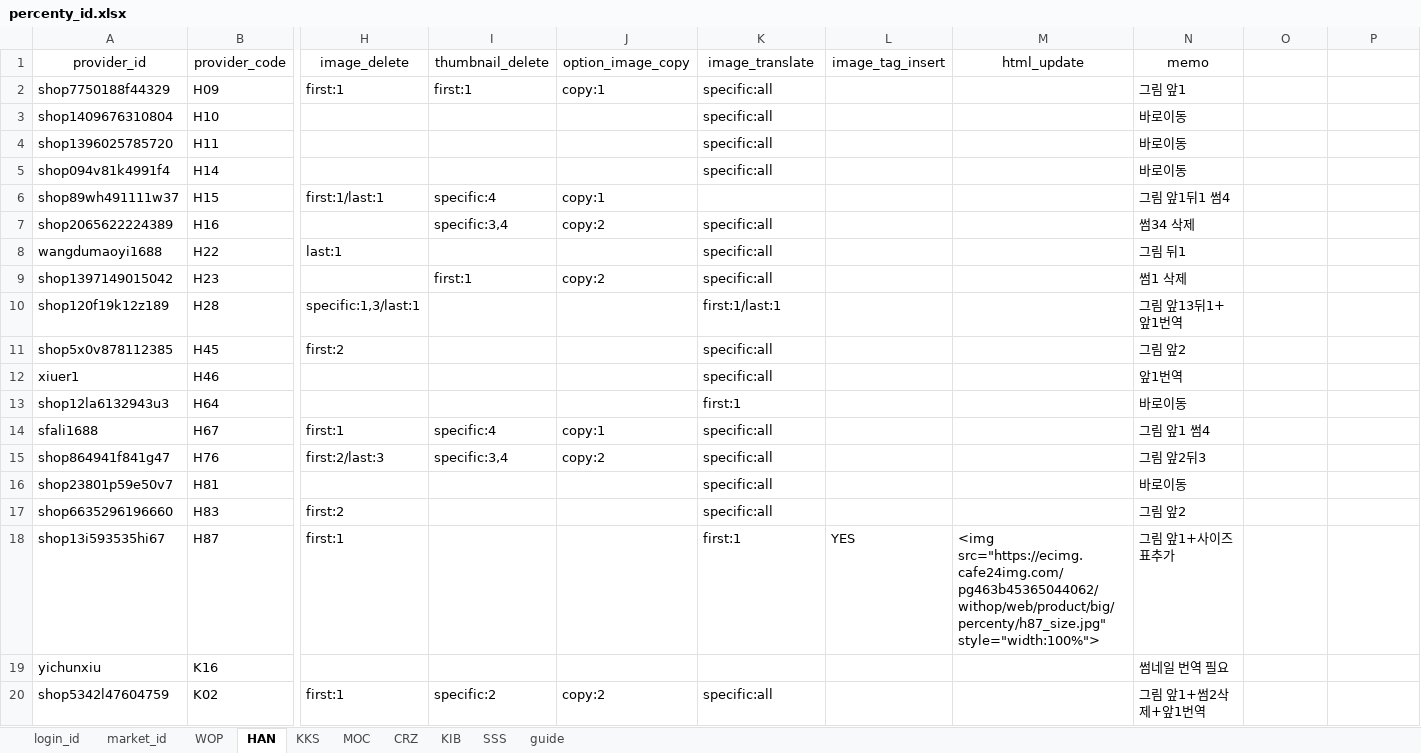
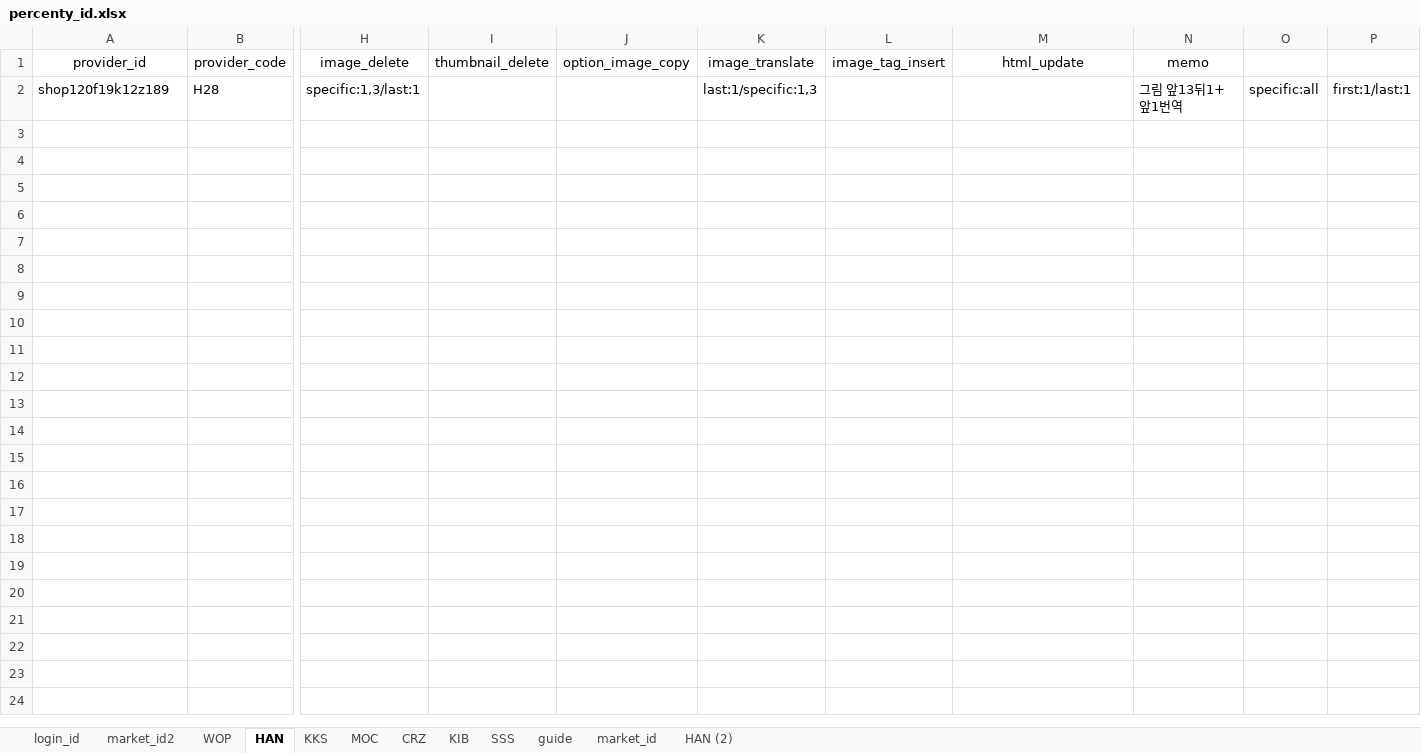
Before and after one commit to onepick2019/percenty_project, an Excel workbook: percenty_id.xlsx, sheet HAN, drawn as a sheet; only a part is shown, gaps mark what is left out; values as stored, in another font and other column widths than the file's, no borders; conditional formats not drawn; removed rows and columns are numbered as before the commit, all else as after; rows hold the shown columns only; the diff covers the shown part only; the diff names each change by its address in the sheet, - before the commit and + after, or states it on an @@ line.

```diff
--- a/percenty_id.xlsx (sheet HAN)
+++ b/percenty_id.xlsx (sheet HAN)
+sheet tab: market_id2
+sheet tab: HAN (2)
@@ sheet tab order changed: login_id | market_id2 | WOP | HAN | KKS | MOC | CRZ | KIB | SSS | guide | market_id | HAN (2) @@
-row 2: shop7750188f44329 | H09 | first:1 | first:1 | copy:1 | specific:all |  |  | 그림 앞1
-row 3: shop1409676310804 | H10 |  |  |  | specific:all |  |  | 바로이동
-row 4: shop1396025785720 | H11 |  |  |  | specific:all |  |  | 바로이동
-row 5: shop094v81k4991f4 | H14 |  |  |  | specific:all |  |  | 바로이동
-row 6: shop89wh491111w37 | H15 | first:1/last:1 | specific:4 | copy:1 |  |  |  | 그림 앞1뒤1 썸4
-row 7: shop2065622224389 | H16 |  | specific:3,4 | copy:2 | specific:all |  |  | 썸34 삭제
-row 8: wangdumaoyi1688 | H22 | last:1 |  |  | specific:all |  |  | 그림 뒤1
-row 9: shop1397149015042 | H23 |  | first:1 | copy:2 | specific:all |  |  | 썸1 삭제
-K2 (image_translate): first:1/last:1
+K2 (image_translate): last:1/specific:1,3
-O2: (empty)
+O2: specific:all
-P2: (empty)
+P2: first:1/last:1
-row 11: shop5x0v878112385 | H45 | first:2 |  |  | specific:all |  |  | 그림 앞2
-row 12: xiuer1 | H46 |  |  |  | specific:all |  |  | 앞1번역
-row 13: shop12la6132943u3 | H64 |  |  |  | first:1 |  |  | 바로이동
-row 14: sfali1688 | H67 | first:1 | specific:4 | copy:1 | specific:all |  |  | 그림 앞1 썸4
-row 15: shop864941f841g47 | H76 | first:2/last:3 | specific:3,4 | copy:2 | specific:all |  |  | 그림 앞2뒤3
-row 16: shop23801p59e50v7 | H81 |  |  |  | specific:all |  |  | 바로이동
-row 17: shop6635296196660 | H83 | first:2 |  |  | specific:all |  |  | 그림 앞2
-row 18: shop13i593535hi67 | H87 | first:1 |  |  | first:1 | YES | <img src="https://ecimg.cafe24img.com/pg463b45365044062/withop/web/product/big/percenty/h87_size.jpg" style="width:100%"> | 그림 앞1+사이즈표추가
-row 19: yichunxiu | K16 |  |  |  |  |  |  | 썸네일 번역 필요
-row 20: shop5342l47604759 | K02 | first:1 | specific:2 | copy:2 | specific:all |  |  | 그림 앞1+썸2삭제+앞1번역
```
Also changed, not shown: 91 removed rows elsewhere in this sheet, sheet market_id, 39 other files.
